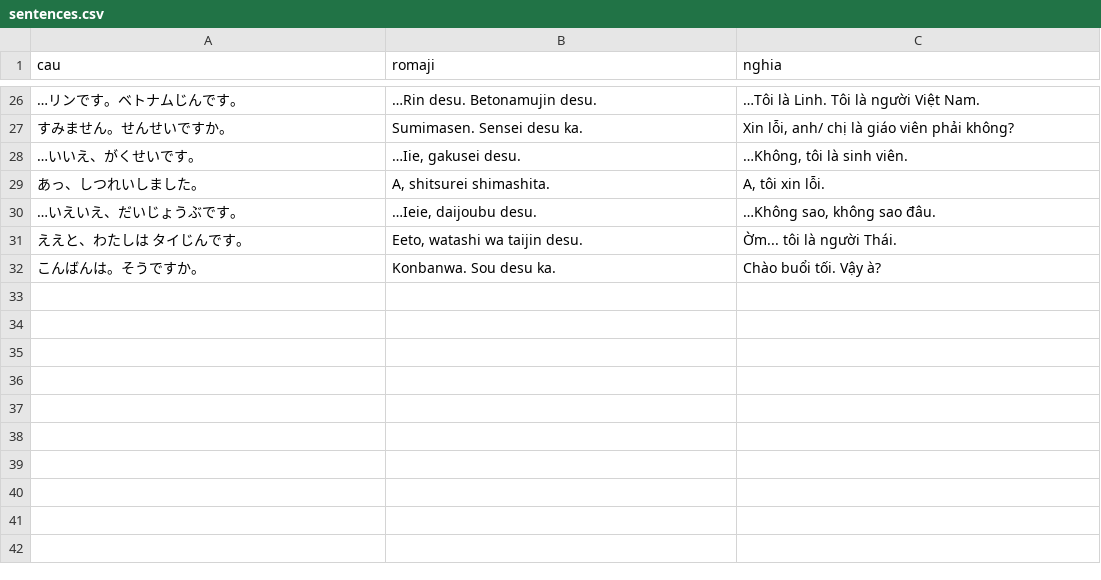
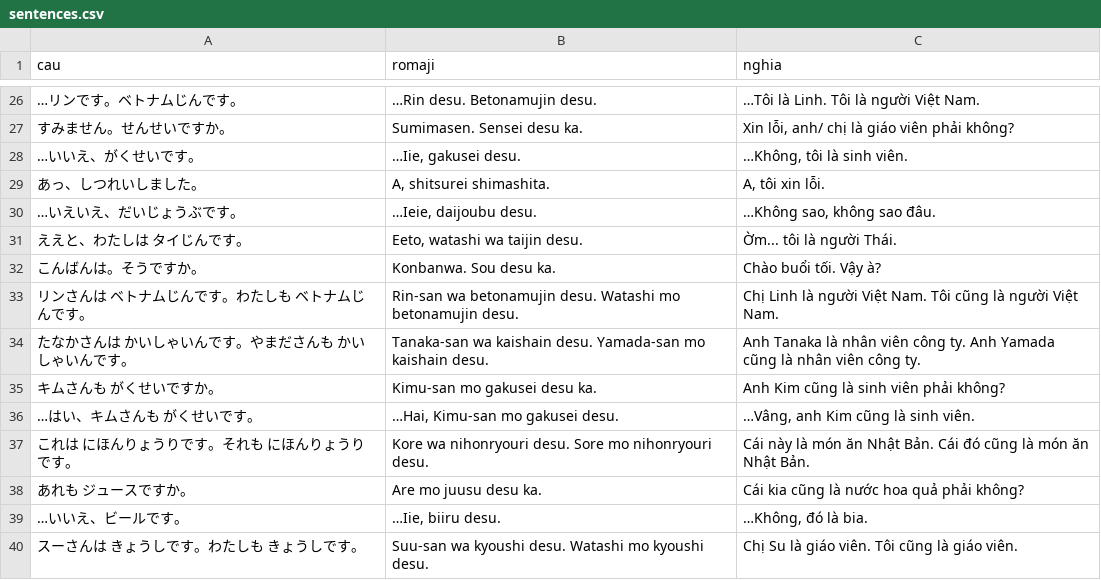
Before and after one commit to khoans/learn-japanese, a CSV file: data/lessons/csv/GUNGUN/N5/lesson-01A/sentences.csv, drawn as a sheet; only a part is shown, gaps mark what is left out.

```diff
--- a/data/lessons/csv/GUNGUN/N5/lesson-01A/sentences.csv
+++ b/data/lessons/csv/GUNGUN/N5/lesson-01A/sentences.csv
@@ -32 +32,9 @@
 こんばんは。そうですか。,Konbanwa. Sou desu ka.,Chào buổi tối. Vậy à?
+リンさんは ベトナムじんです。わたしも ベトナムじんです。,Rin-san wa betonamujin desu. Watashi mo betonamujin desu.,Chị Linh là người Việt Nam. Tôi cũng là người Việt Nam.
+たなかさんは かいしゃいんです。やまださんも かいしゃいんです。,Tanaka-san wa kaishain desu. Yamada-san mo kaishain desu.,Anh Tanaka là nhân viên công ty. Anh Yamada cũng là nhân viên công ty.
+キムさんも がくせいですか。,Kimu-san mo gakusei desu ka.,Anh Kim cũng là sinh viên phải không?
+…はい、キムさんも がくせいです。,"…Hai, Kimu-san mo gakusei desu.","…Vâng, anh Kim cũng là sinh viên."
+これは にほんりょうりです。それも にほんりょうりです。,Kore wa nihonryouri desu. Sore mo nihonryouri desu.,Cái này là món ăn Nhật Bản. Cái đó cũng là món ăn Nhật Bản.
+あれも ジュースですか。,Are mo juusu desu ka.,Cái kia cũng là nước hoa quả phải không?
+…いいえ、ビールです。,"…Iie, biiru desu.","…Không, đó là bia."
+スーさんは きょうしです。わたしも きょうしです。,Suu-san wa kyoushi desu. Watashi mo kyoushi desu.,Chị Su là giáo viên. Tôi cũng là giáo viên.
```
Also changed, not shown: 3 other files.
